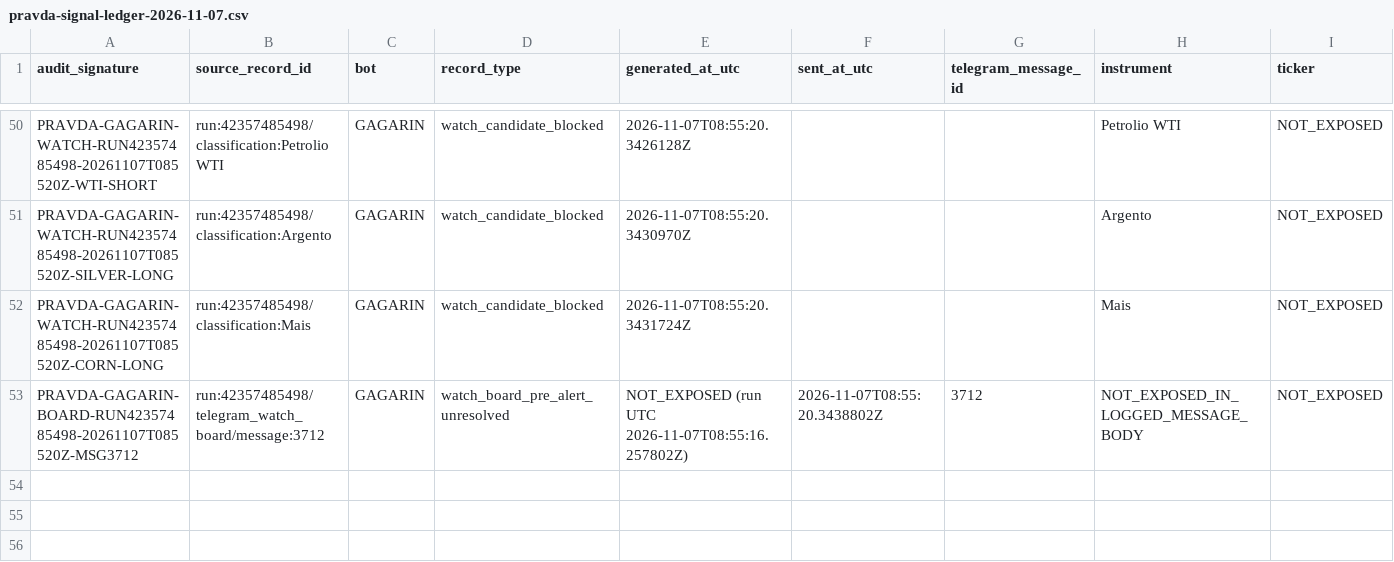
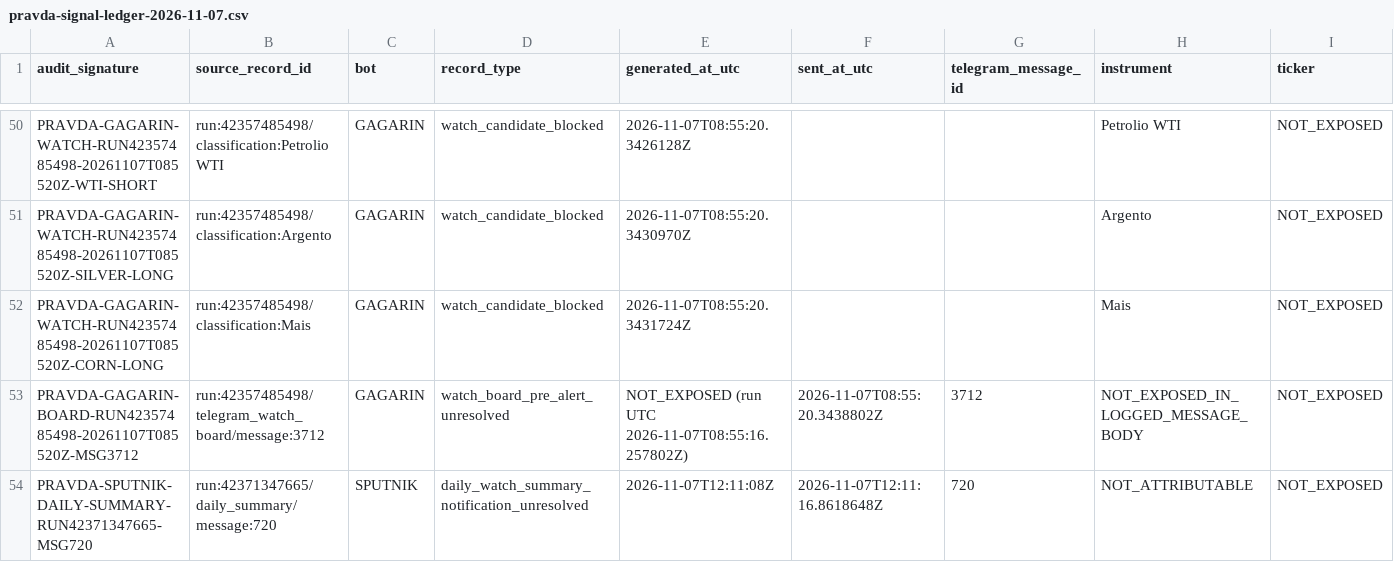
Before and after one commit to andreameloni1984-sys/trump-trucker, a CSV file: reports/pravda-signal-ledger-2026-11-07.csv, drawn as a sheet; only a part is shown, gaps mark what is left out; rows hold the shown columns only; the diff names each change by its address in the sheet, - before the commit and + after, or states it on an @@ line.

Commit message:
PRAVDA: record SPUTNIK daily summary notification #720

```diff
--- a/reports/pravda-signal-ledger-2026-11-07.csv
+++ b/reports/pravda-signal-ledger-2026-11-07.csv
+row 54: PRAVDA-SPUTNIK-DAILY-SUMMARY-RUN42371347665-MSG720 | run:42371347665/daily_summary/message:720 | SPUTNIK | daily_watch_summary_notification_unresolved | 2026-11-07T12:11:08Z | 2026-11-07T12:11:16.8618648Z | 720 | NOT_ATTRIBUTABLE | NOT_EXPOSED
```
